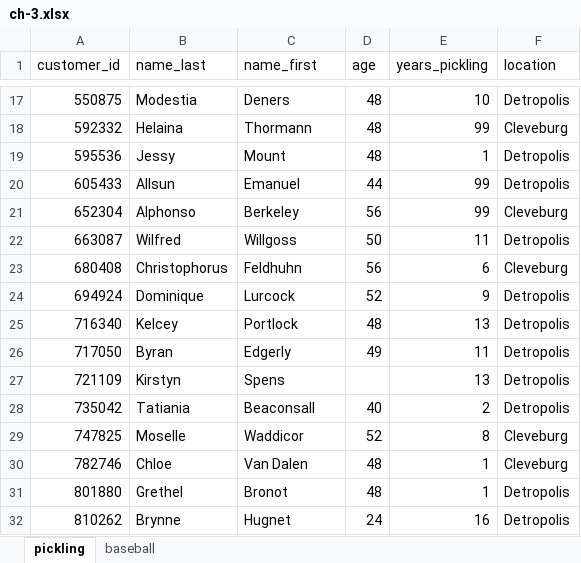
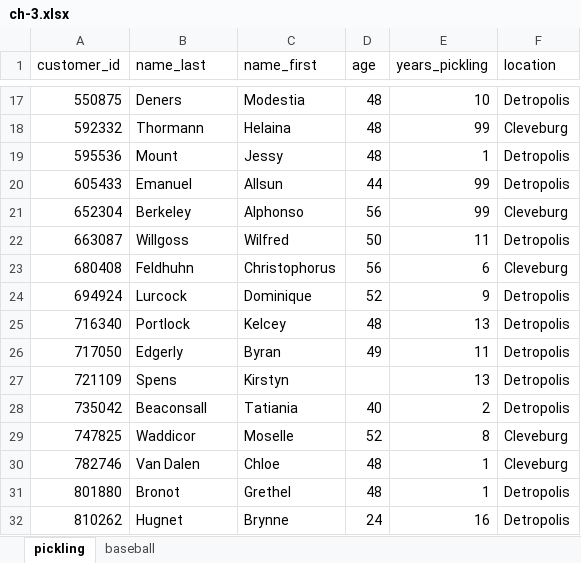
Before and after one commit to stringfestdata/hf-da-resources, an Excel workbook: ch-3.xlsx, sheet pickling, drawn as a sheet; only a part is shown, gaps mark what is left out; values as stored, in another font and other column widths than the file's, no borders; table styles not drawn; the diff covers the shown part only; the diff names each change by its address in the sheet, - before the commit and + after, or states it on an @@ line.

```diff
--- a/ch-3.xlsx (sheet pickling)
+++ b/ch-3.xlsx (sheet pickling)
-B17 (name_last): Modestia
+B17 (name_last): Deners
-C17 (name_first): Deners
+C17 (name_first): Modestia
-B18 (name_last): Helaina
+B18 (name_last): Thormann
-C18 (name_first): Thormann
+C18 (name_first): Helaina
-B19 (name_last): Jessy
+B19 (name_last): Mount
-C19 (name_first): Mount
+C19 (name_first): Jessy
-B20 (name_last): Allsun
+B20 (name_last): Emanuel
-C20 (name_first): Emanuel
+C20 (name_first): Allsun
-B21 (name_last): Alphonso
+B21 (name_last): Berkeley
-C21 (name_first): Berkeley
+C21 (name_first): Alphonso
-B22 (name_last): Wilfred
+B22 (name_last): Willgoss
-C22 (name_first): Willgoss
+C22 (name_first): Wilfred
-B23 (name_last): Christophorus
+B23 (name_last): Feldhuhn
-C23 (name_first): Feldhuhn
+C23 (name_first): Christophorus
-B24 (name_last): Dominique
+B24 (name_last): Lurcock
-C24 (name_first): Lurcock
+C24 (name_first): Dominique
-B25 (name_last): Kelcey
+B25 (name_last): Portlock
-C25 (name_first): Portlock
+C25 (name_first): Kelcey
-B26 (name_last): Byran
+B26 (name_last): Edgerly
-C26 (name_first): Edgerly
+C26 (name_first): Byran
-B27 (name_last): Kirstyn
+B27 (name_last): Spens
-C27 (name_first): Spens
+C27 (name_first): Kirstyn
-B28 (name_last): Tatiania
+B28 (name_last): Beaconsall
-C28 (name_first): Beaconsall
+C28 (name_first): Tatiania
-B29 (name_last): Moselle
+B29 (name_last): Waddicor
-C29 (name_first): Waddicor
+C29 (name_first): Moselle
-B30 (name_last): Chloe
+B30 (name_last): Van Dalen
-C30 (name_first): Van Dalen
+C30 (name_first): Chloe
-B31 (name_last): Grethel
+B31 (name_last): Bronot
-C31 (name_first): Bronot
+C31 (name_first): Grethel
-B32 (name_last): Brynne
+B32 (name_last): Hugnet
-C32 (name_first): Hugnet
+C32 (name_first): Brynne
```
Also changed, not shown: 48 edited cells and cell formats elsewhere in this sheet.
